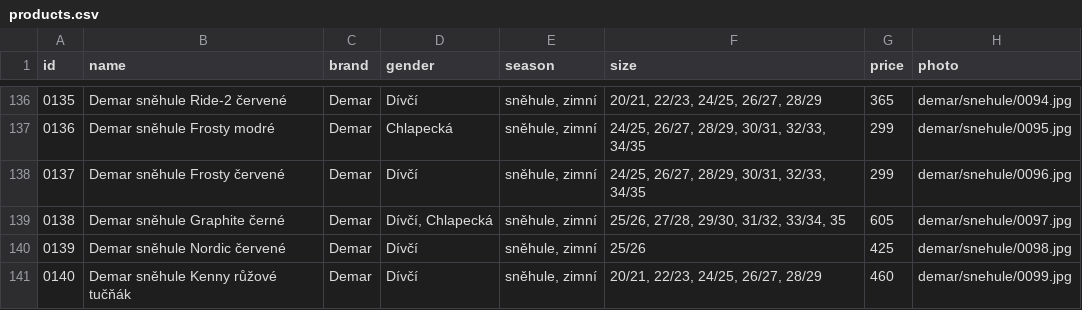
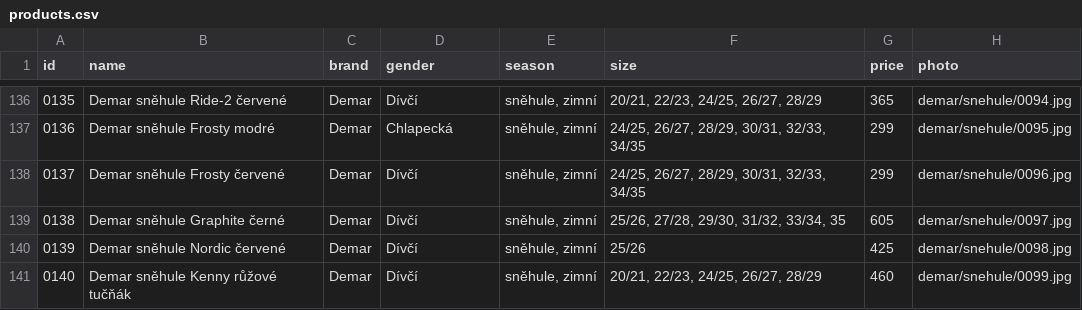
Before and after one commit to ad-ab/boty-boticky, a CSV file: static/boty/products.csv, drawn as a sheet; only a part is shown, gaps mark what is left out.

Commit message:
Update products.csv

```diff
--- a/static/boty/products.csv
+++ b/static/boty/products.csv
@@ -138,3 +138,3 @@ id|name|brand|gender|season|size|price|photo
 0137|Demar sněhule Frosty červené|Demar|Dívčí|sněhule, zimní|24/25, 26/27, 28/29, 30/31, 32/33, 34/35|299|demar/snehule/0096.jpg
-0138|Demar sněhule Graphite černé|Demar|Dívčí, Chlapecká|sněhule, zimní|25/26, 27/28, 29/30, 31/32, 33/34, 35|605|demar/snehule/0097.jpg
+0138|Demar sněhule Graphite černé|Demar|Dívčí|sněhule, zimní|25/26, 27/28, 29/30, 31/32, 33/34, 35|605|demar/snehule/0097.jpg
 0139|Demar sněhule Nordic červené|Demar|Dívčí|sněhule, zimní|25/26|425|demar/snehule/0098.jpg
```
